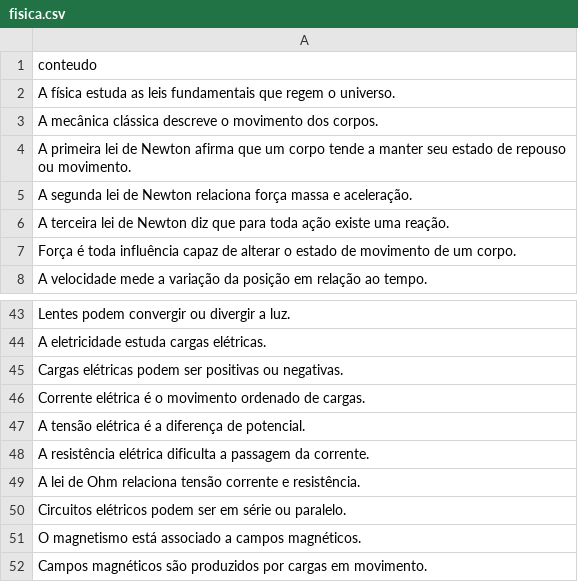
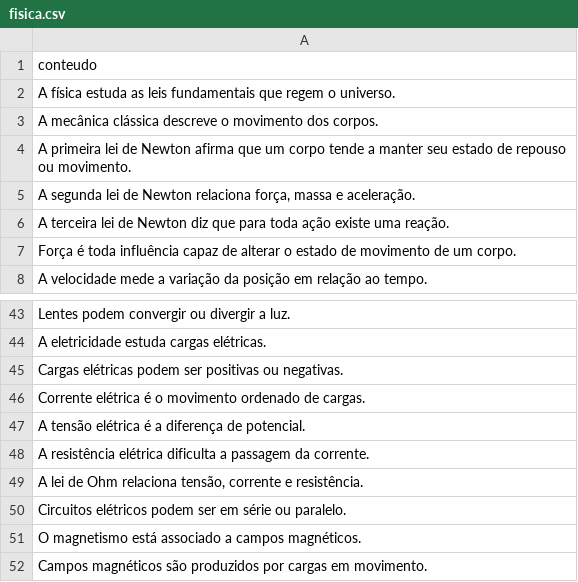
Before and after one commit to MurylloDouglas/conhecimento-ia, a CSV file: fisica.csv, drawn as a sheet; only a part is shown, gaps mark what is left out; the diff names each change by its address in the sheet, - before the commit and + after, or states it on an @@ line.

Commit message:
Update fisica.csv

```diff
--- a/fisica.csv
+++ b/fisica.csv
-A5: …Newton relaciona força massa e…
+A5: …Newton relaciona força, massa e…
-A49: …Ohm relaciona tensão corrente e…
+A49: …Ohm relaciona tensão, corrente e…
```
